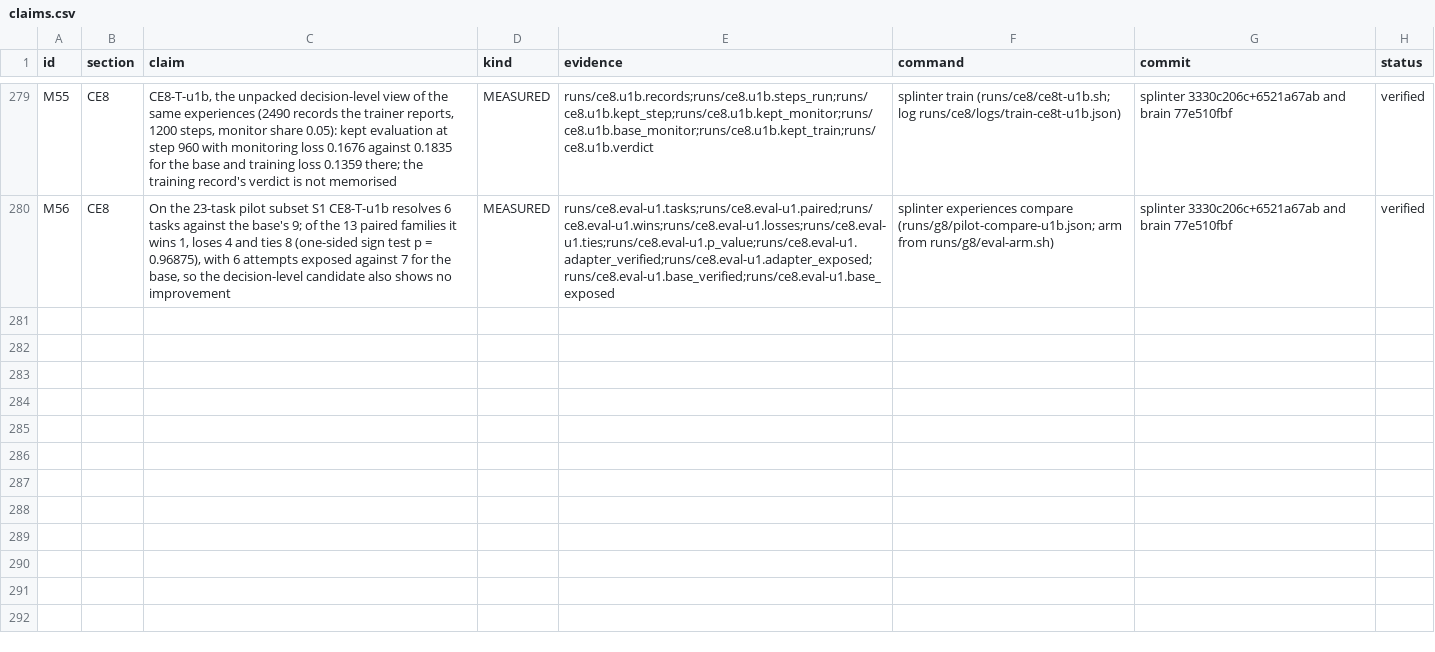
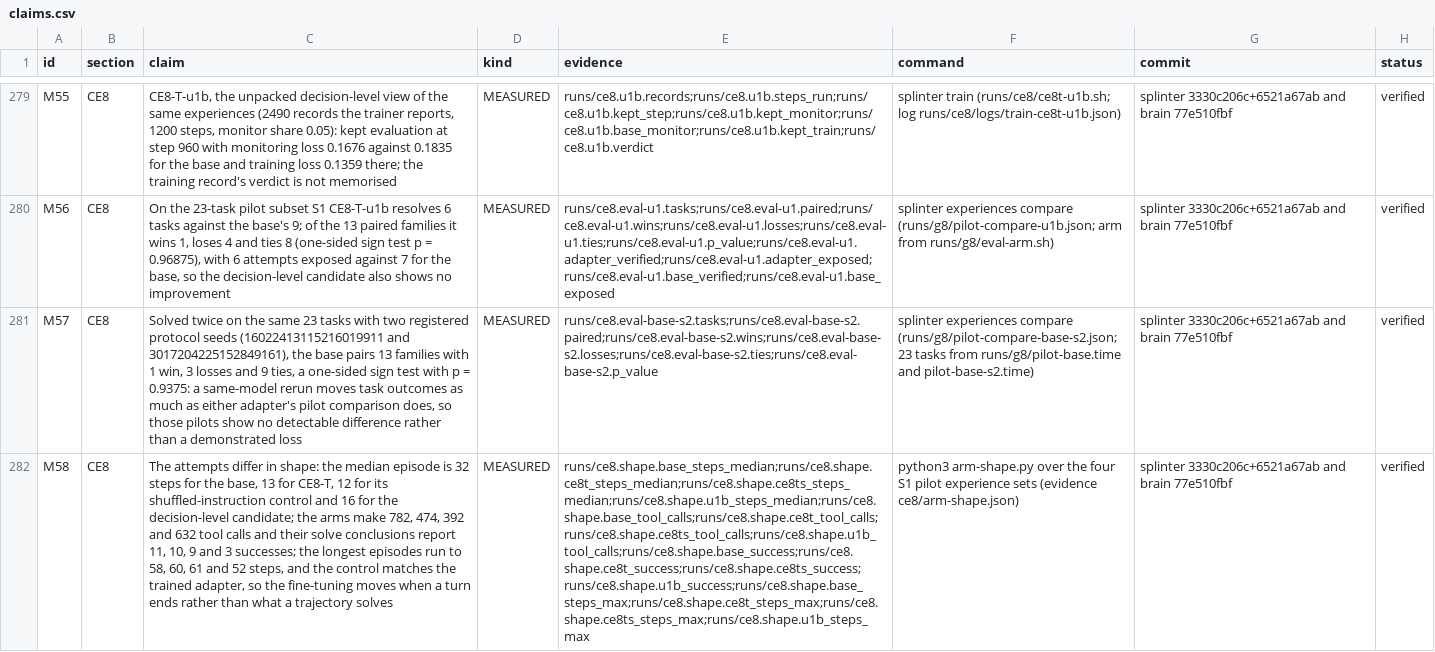
Before and after one commit to swedishembedded/splinter, a CSV file: papers/splinter-brain-sven-flywheel/data/claims.csv, drawn as a sheet; only a part is shown, gaps mark what is left out; the diff names each change by its address in the sheet, - before the commit and + after, or states it on an @@ line.

Commit message:
paper: the pilots' shape and their seed floor
Two measurements decide how the pilot numbers may be read. The base, solved
twice on the same 23 tasks with two registered protocol seeds, pairs 13
families 1W-3L-9T (p = 0.9375) - the same variation the adapters' comparisons
show, so they establish no detectable difference rather than a loss (M57).

The attempts' shape says what the fine-tuning moved: the median episode is 32
steps for the base, 13 for CE8-T, 12 for its shuffled control and 16 for the
decision-level candidate (782/474/392/632 tool calls, 11/10/9/3 successes),
while the longest episodes still reach 58-61 steps. The control matching the
trained adapter means the update changes when a turn ends, not what a
trajectory solves (M58). The training side agrees: every trajectory longer than
the 16384-token block is removed before training (130 of 262 successes for
CE8-T, 1148 of 3837 for the decision-level view), so the adapters trained on
the short half of the teacher's successes, a median of about 1650 supervised
tokens per record.

Evidence: data/measurements.json gains the seed-2 base comparison and a flat
arm-shape summary read from the pilot experience sets; build_data.py reads the
shape file directly; limitations cites the seed floor.

Gate: make check/papers and make check/gates clean (29 evidence logs), PDF builds.

```diff
--- a/papers/splinter-brain-sven-flywheel/data/claims.csv
+++ b/papers/splinter-brain-sven-flywheel/data/claims.csv
+row 281: M57 | CE8 | Solved twice on the same 23 tasks with two registered protocol seeds (16022413115216019911 and 3017204225152849161), the base pairs 13 families with 1 win, 3 losses and 9 ties, a one-sided sign test with p = 0.9375: a same-model rerun moves task outcomes as much as either adapter's pilot comparison does, so those pilots show no detectable difference rather than a demonstrated loss | MEASURED | runs/ce8.eval-base-s2.tasks;runs/ce8.eval-base-s2.paired;runs/ce8.eval-base-s2.wins;runs/ce8.eval-base-s2.losses;runs/ce8.eval-base-s2.ties;runs/ce8.eval-base-s2.p_value | splinter experiences compare (runs/g8/pilot-compare-base-s2.json; 23 tasks from runs/g8/pilot-base.time and pilot-base-s2.time) | splinter 3330c206c+6521a67ab and brain 77e510fbf | verified
+row 282: M58 | CE8 | The attempts differ in shape: the median episode is 32 steps for the base, 13 for CE8-T, 12 for its shuffled-instruction control and 16 for the decision-level candidate; the arms make 782, 474, 392 and 632 tool calls and their solve conclusions report 11, 10, 9 and 3 successes; the longest episodes run to 58, 60, 61 and 52 steps, and the control matches the trained adapter, so the fine-tuning moves when a turn ends rather than what a trajectory solves | MEASURED | runs/ce8.shape.base_steps_median;runs/ce8.shape.ce8t_steps_median;runs/ce8.shape.ce8ts_steps_median;runs/ce8.shape.u1b_steps_median;runs/ce8.shape.base_tool_calls;runs/ce8.shape.ce8t_tool_calls;runs/ce8.shape.ce8ts_tool_calls;runs/ce8.shape.u1b_tool_calls;runs/ce8.shape.base_success;runs/ce8.shape.ce8t_success;runs/ce8.shape.ce8ts_success;runs/ce8.shape.u1b_success;runs/ce8.shape.base_steps_max;runs/ce8.shape.ce8t_steps_max;runs/ce8.shape.ce8ts_steps_max;runs/ce8.shape.u1b_steps_max | python3 arm-shape.py over the four S1 pilot experience sets (evidence ce8/arm-shape.json) | splinter 3330c206c+6521a67ab and brain 77e510fbf | verified
```
Also changed, not shown: 4 other files.
